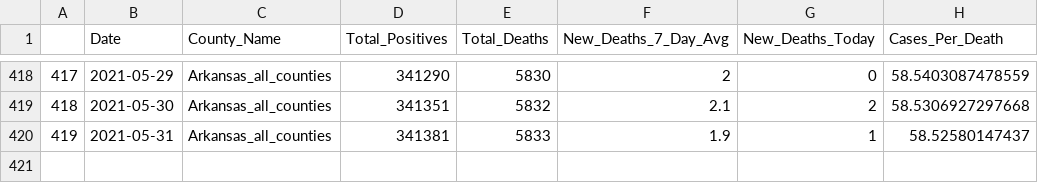
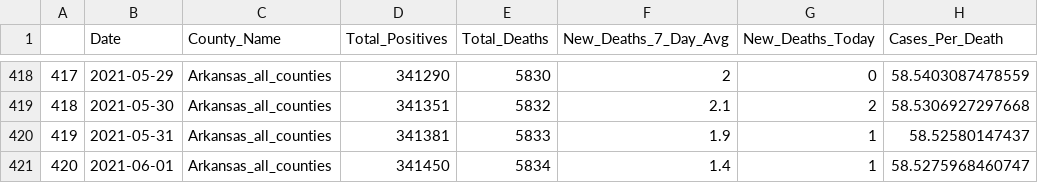
Before and after one commit to Arkansascovid/Main, a CSV file: HomePageData/deaths.csv, drawn as a sheet; only a part is shown, gaps mark what is left out.

```diff
--- a/HomePageData/deaths.csv
+++ b/HomePageData/deaths.csv
@@ -420 +420,2 @@
 "419",2021-05-31,"Arkansas_all_counties",341381,5833,1.9,1,58.52580147437
+"420",2021-06-01,"Arkansas_all_counties",341450,5834,1.4,1,58.5275968460747
```
Also changed, not shown: HomePageData/Top_counties_new_cases.csv, HomePageData/countytime.csv, 15 other files.
